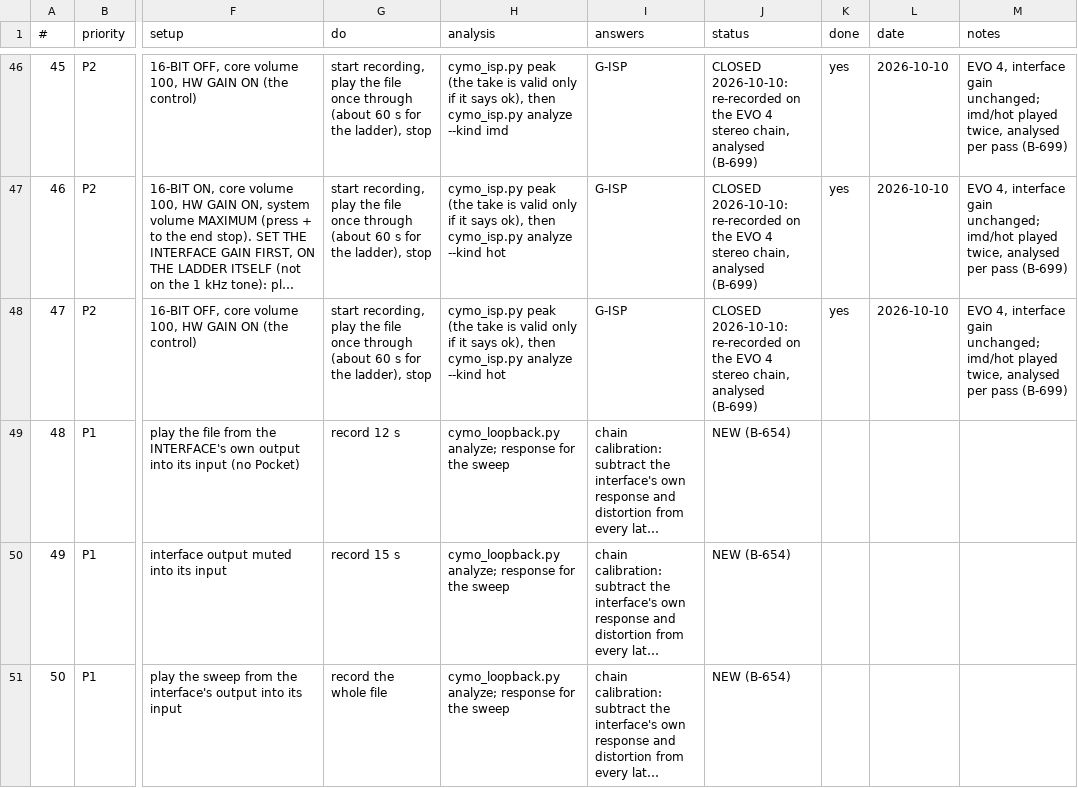
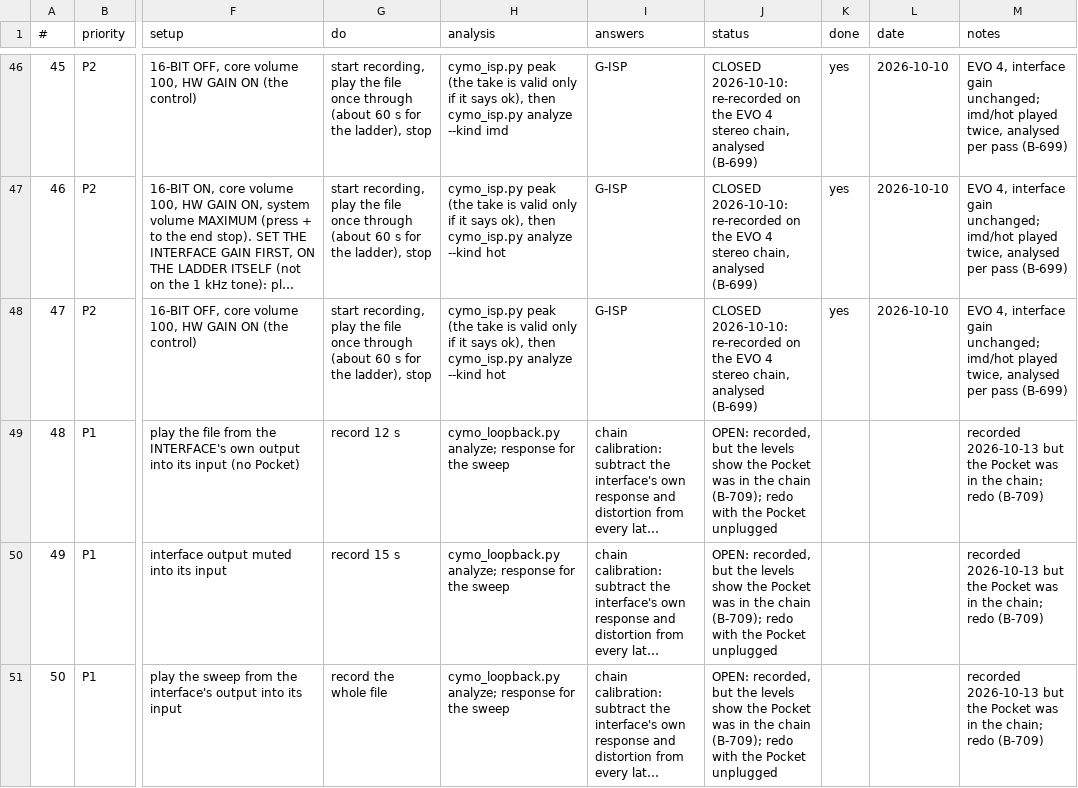
Before and after one commit to alfatreze/Tau-Alpha, a CSV file: docs/features/CYMO_RECORDING_SCRIPT.csv, drawn as a sheet; only a part is shown, gaps mark what is left out; long unchanged cells end in …; the diff covers the shown part only; the diff names each change by its address in the sheet, - before the commit and + after, or states it on an @@ line.

```diff
--- a/docs/features/CYMO_RECORDING_SCRIPT.csv
+++ b/docs/features/CYMO_RECORDING_SCRIPT.csv
-J49:J51 (status): NEW (B-654)
+J49:J51 (status): OPEN: recorded, but the levels show the Pocket was in the chain (B-709); redo with the Pocket unplugged
-M49:M51 (notes): (empty)
+M49:M51 (notes): recorded 2026-10-13 but the Pocket was in the chain; redo (B-709)
```
Also changed, not shown: 36 edited cells elsewhere in this file, 4 other files.
